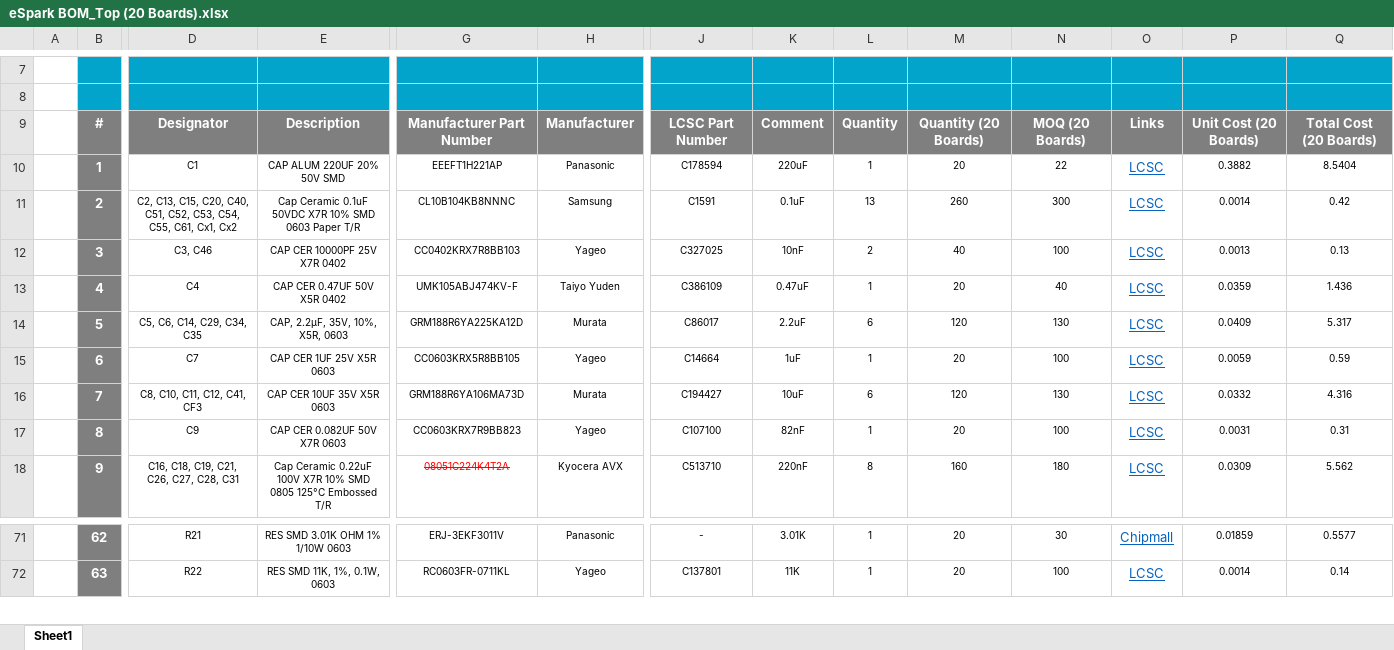
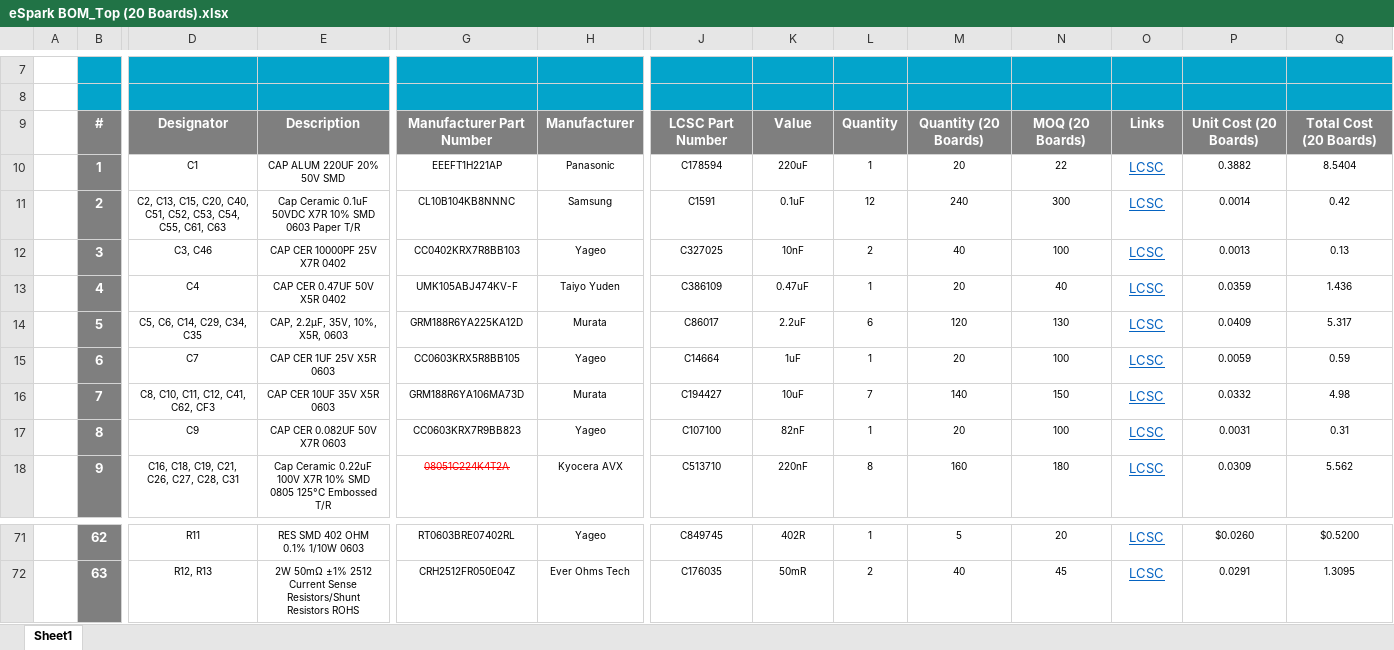
Before and after one commit to eSpark-Backup/colebenson-smartmotors, an Excel workbook: Design-Files/SM_Top_Board_v3.4/BOM/eSpark BOM_Top (20 Boards).xlsx, sheet Sheet1, drawn as a sheet; only a part is shown, gaps mark what is left out; values as stored, in another font and other column widths than the file's, no borders; charts and pictures not drawn; the diff covers the shown part only; the diff names each change by its address in the sheet, - before the commit and + after, or states it on an @@ line.

```diff
--- a/Design-Files/SM_Top_Board_v3.4/BOM/eSpark BOM_Top (20 Boards).xlsx (sheet Sheet1)
+++ b/Design-Files/SM_Top_Board_v3.4/BOM/eSpark BOM_Top (20 Boards).xlsx (sheet Sheet1)
-K9: Comment
+K9: Value
-D11: …C55, C61, Cx1, Cx2
+D11: …C55, C61, C63
-L11: 13
+L11: 12
-M11: 260
+M11: 240
-D16: C8, C10, C11, C12, C41, CF3
+D16: C8, C10, C11, C12, C41, C62, CF3
-L16: 6
+L16: 7
-M16: 120
+M16: 140
-N16: 130
+N16: 150
-Q16: 4.316
+Q16: 4.98
-D71: R21
+D71: R11
-E71: RES SMD 3.01K OHM 1% 1/10W 0603
+E71: RES SMD 402 OHM 0.1% 1/10W 0603
-G71: ERJ-3EKF3011V
+G71: RT0603BRE07402RL
-H71: Panasonic
+H71: Yageo
-J71: -
+J71: C849745
-K71: 3.01K
+K71: 402R
-M71: 20
+M71: 5
-N71: 30
+N71: 20
-O71: Chipmall
+O71: LCSC
-P71: 0.01859
+P71: $0.0260
-Q71: 0.5577
+Q71: $0.5200
-D72: R22
+D72: R12, R13
-E72: RES SMD 11K, 1%, 0.1W, 0603
+E72: 2W 50mΩ ±1% 2512 Current Sense Resistors/Shunt Resistors ROHS
-G72: RC0603FR-0711KL
+G72: CRH2512FR050E04Z
-H72: Yageo
+H72: Ever Ohms Tech
-J72: C137801
+J72: C176035
-K72: 11K
+K72: 50mR
-L72: 1
+L72: 2
-M72: 20
+M72: 40
-N72: 100
+N72: 45
-P72: 0.0014
+P72: 0.0291
-Q72: 0.14
+Q72: 1.3095
```
Also changed, not shown: 2 added rows, 2 removed rows and 89 edited cells elsewhere in this sheet, formulas that keep their value.
